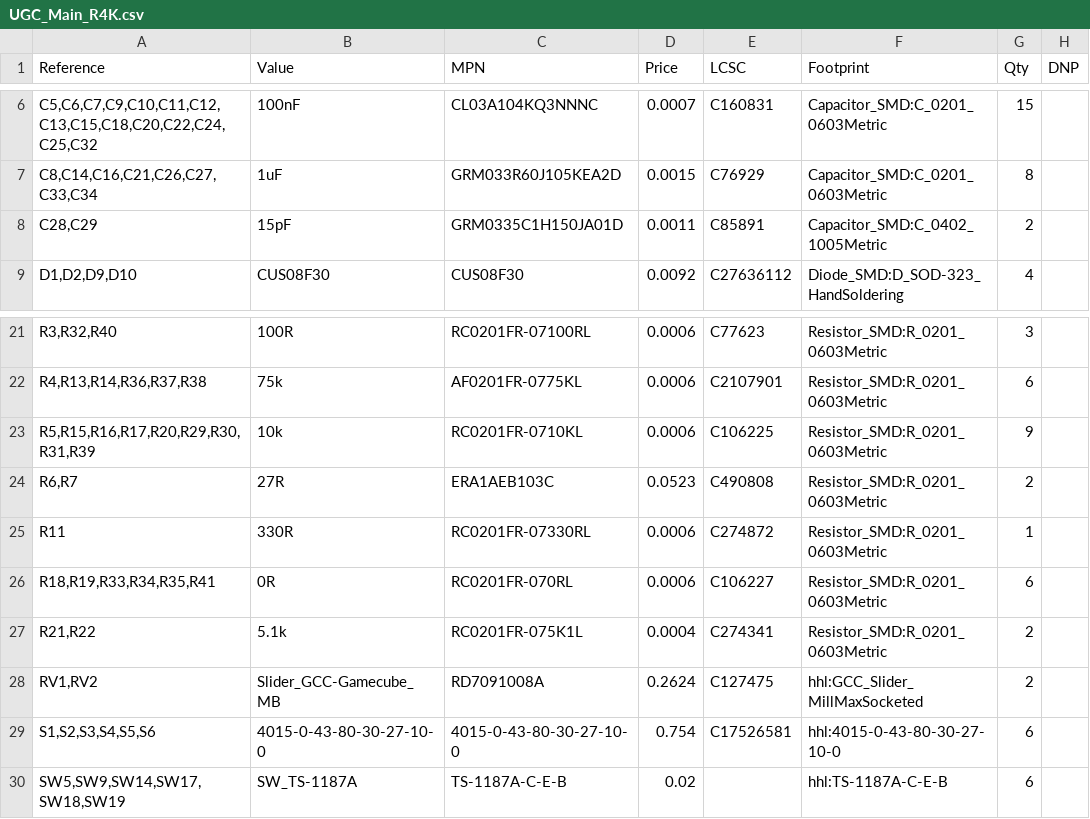
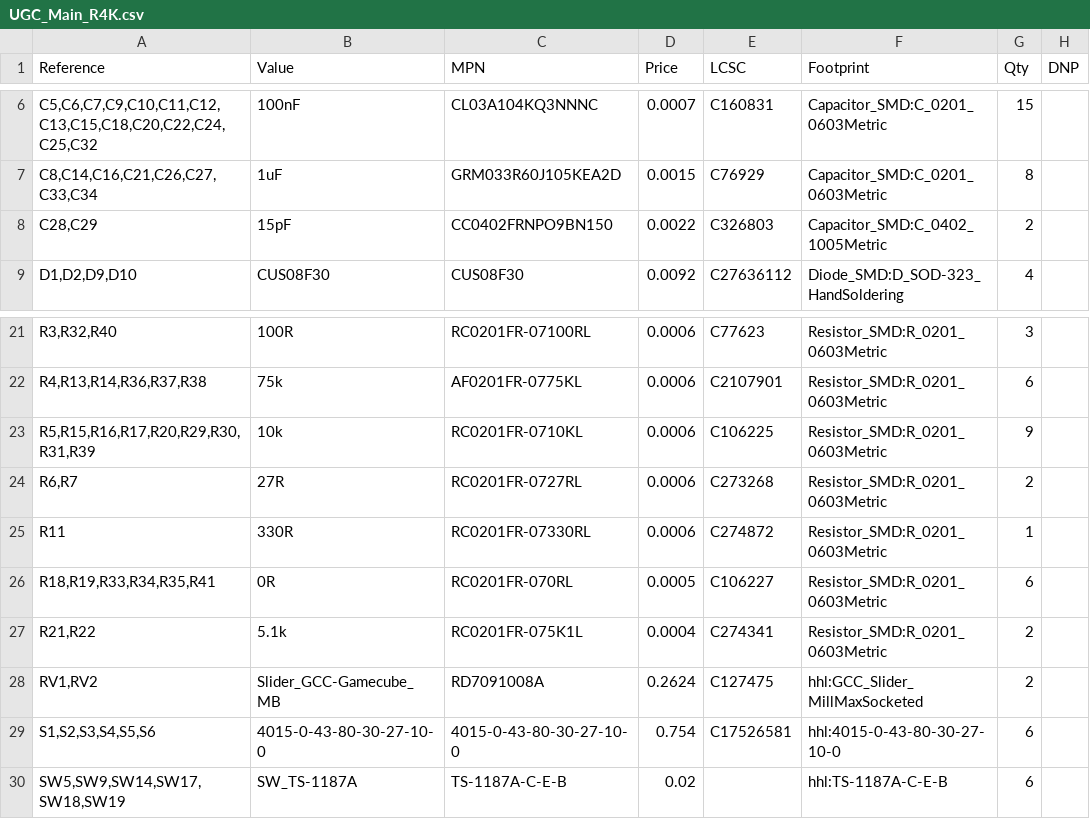
Before and after one commit to HandHeldLegend/GC-Ultimate, a CSV file: HW/Production/Main_R4K/UGC_Main_R4K.csv, drawn as a sheet; only a part is shown, gaps mark what is left out.

```diff
--- a/HW/Production/Main_R4K/UGC_Main_R4K.csv
+++ b/HW/Production/Main_R4K/UGC_Main_R4K.csv
@@ -7,3 +7,3 @@
 "C8,C14,C16,C21,C26,C27,C33,C34","1uF","GRM033R60J105KEA2D","0.0015","C76929","Capacitor_SMD:C_0201_0603Metric","8",""
-"C28,C29","15pF","GRM0335C1H150JA01D","0.0011","C85891","Capacitor_SMD:C_0402_1005Metric","2",""
+"C28,C29","15pF","CC0402FRNPO9BN150","0.0022","C326803","Capacitor_SMD:C_0402_1005Metric","2",""
 "D1,D2,D9,D10","CUS08F30","CUS08F30","0.0092","C27636112","Diode_SMD:D_SOD-323_HandSoldering","4",""
@@ -23,5 +23,5 @@
 "R5,R15,R16,R17,R20,R29,R30,R31,R39","10k","RC0201FR-0710KL ","0.0006","C106225","Resistor_SMD:R_0201_0603Metric","9",""
-"R6,R7","27R","ERA1AEB103C","0.0523","C490808","Resistor_SMD:R_0201_0603Metric","2",""
+"R6,R7","27R","RC0201FR-0727RL ","0.0006","C273268","Resistor_SMD:R_0201_0603Metric","2",""
 "R11","330R","RC0201FR-07330RL ","0.0006","C274872","Resistor_SMD:R_0201_0603Metric","1",""
-"R18,R19,R33,R34,R35,R41","0R","RC0201FR-070RL ","0.0006","C106227","Resistor_SMD:R_0201_0603Metric","6",""
+"R18,R19,R33,R34,R35,R41","0R","RC0201FR-070RL ","0.0005","C106227","Resistor_SMD:R_0201_0603Metric","6",""
 "R21,R22","5.1k","RC0201FR-075K1L ","0.0004","C274341","Resistor_SMD:R_0201_0603Metric","2",""
```
Also changed, not shown: HW/Production/Main_S1/UGC_Main_S1.csv, 4 other files.
